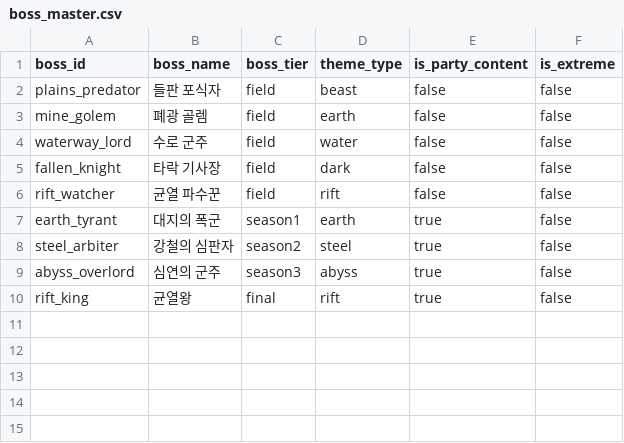
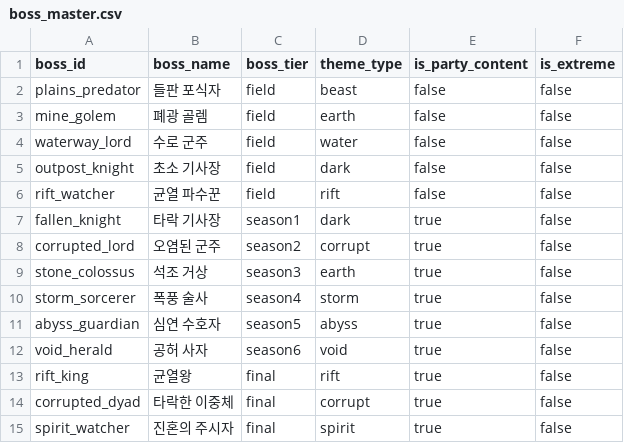
Before and after one commit to Zenonsufu0/porong-server, a CSV file: custom-plugins/empire-rpg/src/main/resources/seeds/boss_master.csv, drawn as a sheet.

Commit message:
보스 시드 정합 — boss_master를 정본(필드5+시즌6+최종3)에 동기화 [DL-087]

```diff
--- a/custom-plugins/empire-rpg/src/main/resources/seeds/boss_master.csv
+++ b/custom-plugins/empire-rpg/src/main/resources/seeds/boss_master.csv
@@ -4,7 +4,12 @@ mine_golem,폐광 골렘,field,earth,false,false
 waterway_lord,수로 군주,field,water,false,false
-fallen_knight,타락 기사장,field,dark,false,false
+outpost_knight,초소 기사장,field,dark,false,false
 rift_watcher,균열 파수꾼,field,rift,false,false
-earth_tyrant,대지의 폭군,season1,earth,true,false
-steel_arbiter,강철의 심판자,season2,steel,true,false
-abyss_overlord,심연의 군주,season3,abyss,true,false
+fallen_knight,타락 기사장,season1,dark,true,false
+corrupted_lord,오염된 군주,season2,corrupt,true,false
+stone_colossus,석조 거상,season3,earth,true,false
+storm_sorcerer,폭풍 술사,season4,storm,true,false
+abyss_guardian,심연 수호자,season5,abyss,true,false
+void_herald,공허 사자,season6,void,true,false
 rift_king,균열왕,final,rift,true,false
+corrupted_dyad,타락한 이중체,final,corrupt,true,false
+spirit_watcher,진혼의 주시자,final,spirit,true,false
```
Also changed, not shown: 3 other files.
